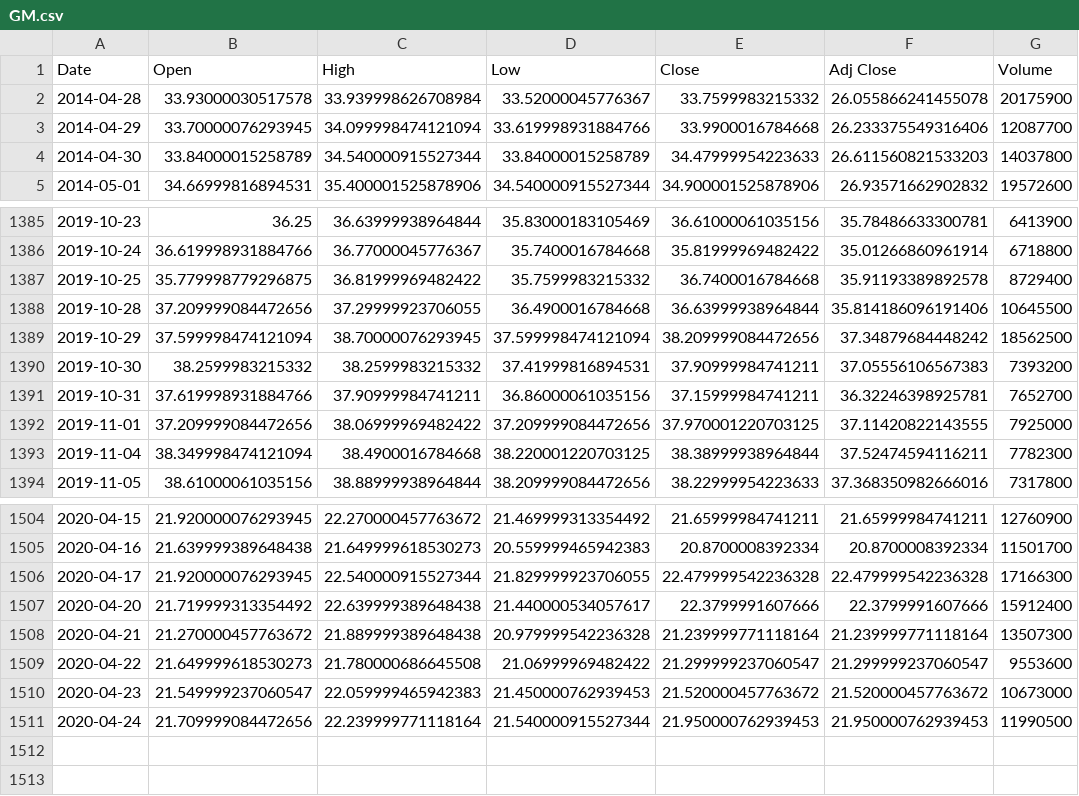
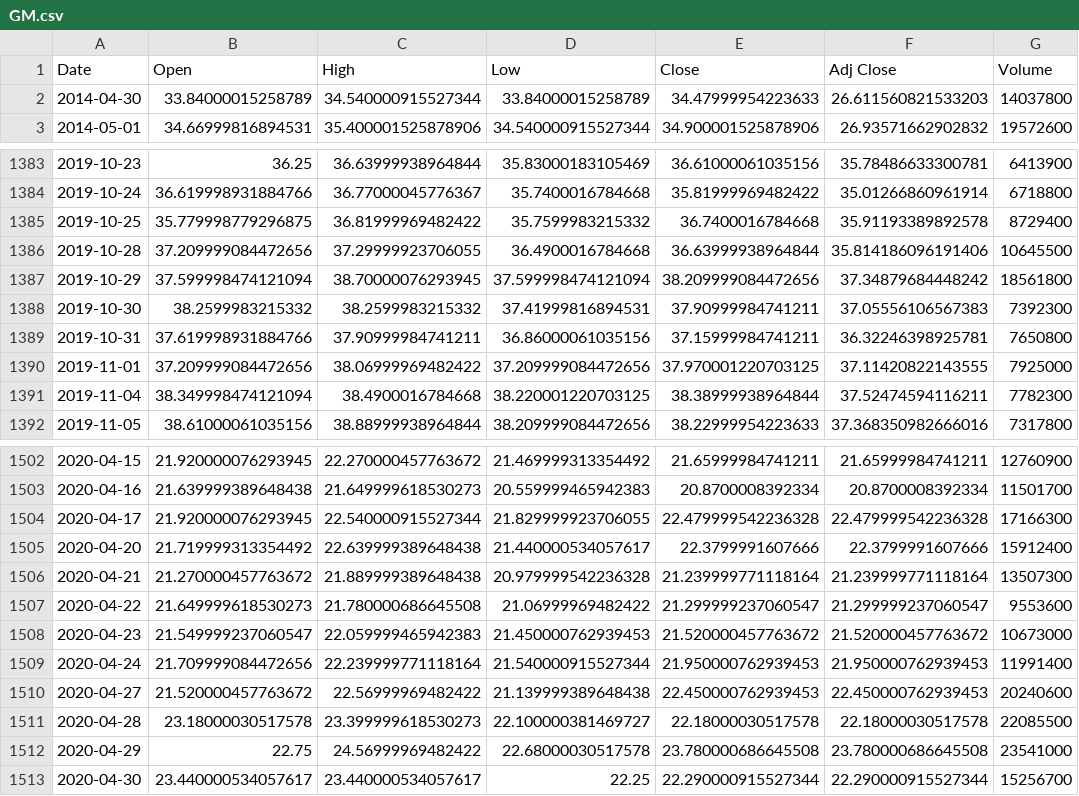
Before and after one commit to DraconioSchiffer/Stonks, a CSV file: data/GM.csv, drawn as a sheet; only a part is shown, gaps mark what is left out.

```diff
--- a/data/GM.csv
+++ b/data/GM.csv
@@ -1,4 +1,2 @@
 Date,Open,High,Low,Close,Adj Close,Volume
-2014-04-28,33.93000030517578,33.939998626708984,33.52000045776367,33.7599983215332,26.055866241455078,20175900
-2014-04-29,33.70000076293945,34.099998474121094,33.619998931884766,33.9900016784668,26.233375549316406,12087700
 2014-04-30,33.84000015258789,34.540000915527344,33.84000015258789,34.47999954223633,26.611560821533203,14037800
@@ -1388,5 +1386,5 @@ Date,Open,High,Low,Close,Adj Close,Volume
 2019-10-28,37.209999084472656,37.29999923706055,36.4900016784668,36.63999938964844,35.814186096191406,10645500
-2019-10-29,37.599998474121094,38.70000076293945,37.599998474121094,38.209999084472656,37.34879684448242,18562500
-2019-10-30,38.2599983215332,38.2599983215332,37.41999816894531,37.90999984741211,37.05556106567383,7393200
-2019-10-31,37.619998931884766,37.90999984741211,36.86000061035156,37.15999984741211,36.32246398925781,7652700
+2019-10-29,37.599998474121094,38.70000076293945,37.599998474121094,38.209999084472656,37.34879684448242,18561800
+2019-10-30,38.2599983215332,38.2599983215332,37.41999816894531,37.90999984741211,37.05556106567383,7392300
+2019-10-31,37.619998931884766,37.90999984741211,36.86000061035156,37.15999984741211,36.32246398925781,7650800
 2019-11-01,37.209999084472656,38.06999969482422,37.209999084472656,37.970001220703125,37.11420822143555,7925000
@@ -1510,2 +1508,6 @@ Date,Open,High,Low,Close,Adj Close,Volume
 2020-04-23,21.549999237060547,22.059999465942383,21.450000762939453,21.520000457763672,21.520000457763672,10673000
-2020-04-24,21.709999084472656,22.239999771118164,21.540000915527344,21.950000762939453,21.950000762939453,11990500
+2020-04-24,21.709999084472656,22.239999771118164,21.540000915527344,21.950000762939453,21.950000762939453,11991400
+2020-04-27,21.520000457763672,22.56999969482422,21.139999389648438,22.450000762939453,22.450000762939453,20240600
+2020-04-28,23.18000030517578,23.399999618530273,22.100000381469727,22.18000030517578,22.18000030517578,22085500
+2020-04-29,22.75,24.56999969482422,22.68000030517578,23.780000686645508,23.780000686645508,23541000
+2020-04-30,23.440000534057617,23.440000534057617,22.25,22.290000915527344,22.290000915527344,15256700
```
Also changed, not shown: data/AAPL.csv, data/GOOGL.csv, 7 other files.
